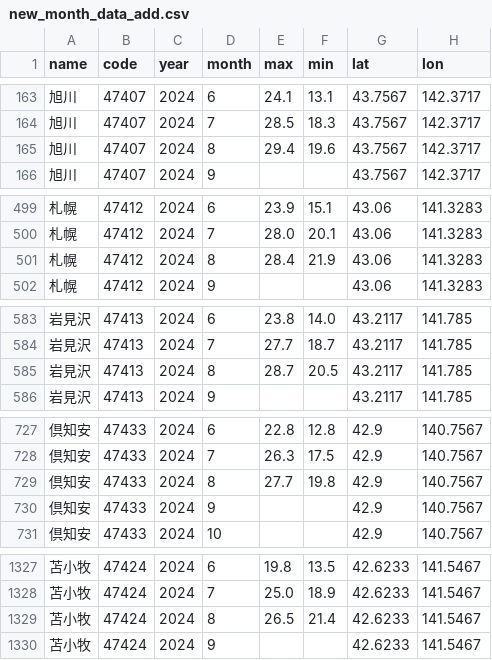
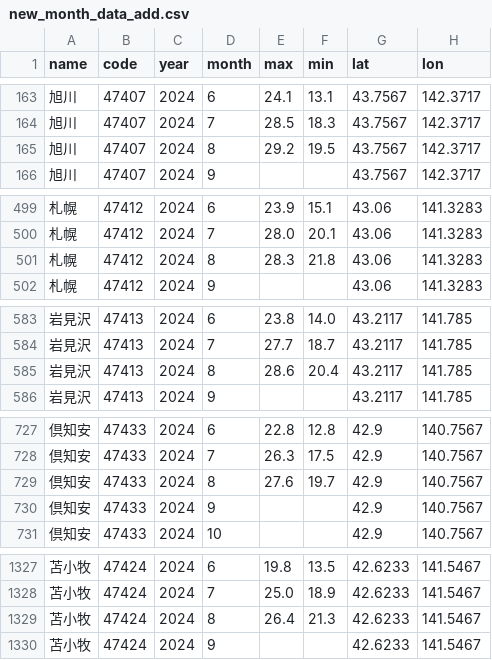
Before and after one commit to kentokenobi/git_tutorial, a CSV file: new_month_data_add.csv, drawn as a sheet; only a part is shown, gaps mark what is left out; the diff covers the shown part only.

```diff
--- a/new_month_data_add.csv
+++ b/new_month_data_add.csv
@@ -164,3 +164,3 @@ name,code,year,month,max,min,lat,lon
 旭川,47407,2024,7,28.5,18.3,43.7567,142.3717
-旭川,47407,2024,8,29.4,19.6,43.7567,142.3717
+旭川,47407,2024,8,29.2,19.5,43.7567,142.3717
 旭川,47407,2024,9,,,43.7567,142.3717
@@ -500,3 +500,3 @@ name,code,year,month,max,min,lat,lon
 札幌,47412,2024,7,28.0,20.1,43.06,141.3283
-札幌,47412,2024,8,28.4,21.9,43.06,141.3283
+札幌,47412,2024,8,28.3,21.8,43.06,141.3283
 札幌,47412,2024,9,,,43.06,141.3283
@@ -584,3 +584,3 @@ name,code,year,month,max,min,lat,lon
 岩見沢,47413,2024,7,27.7,18.7,43.2117,141.785
-岩見沢,47413,2024,8,28.7,20.5,43.2117,141.785
+岩見沢,47413,2024,8,28.6,20.4,43.2117,141.785
 岩見沢,47413,2024,9,,,43.2117,141.785
@@ -728,3 +728,3 @@ name,code,year,month,max,min,lat,lon
 倶知安,47433,2024,7,26.3,17.5,42.9,140.7567
-倶知安,47433,2024,8,27.7,19.8,42.9,140.7567
+倶知安,47433,2024,8,27.6,19.7,42.9,140.7567
 倶知安,47433,2024,9,,,42.9,140.7567
@@ -1328,3 +1328,3 @@ name,code,year,month,max,min,lat,lon
 苫小牧,47424,2024,7,25.0,18.9,42.6233,141.5467
-苫小牧,47424,2024,8,26.5,21.4,42.6233,141.5467
+苫小牧,47424,2024,8,26.4,21.3,42.6233,141.5467
 苫小牧,47424,2024,9,,,42.6233,141.5467
```
Also changed, not shown: 124 edited cells elsewhere in this file.
